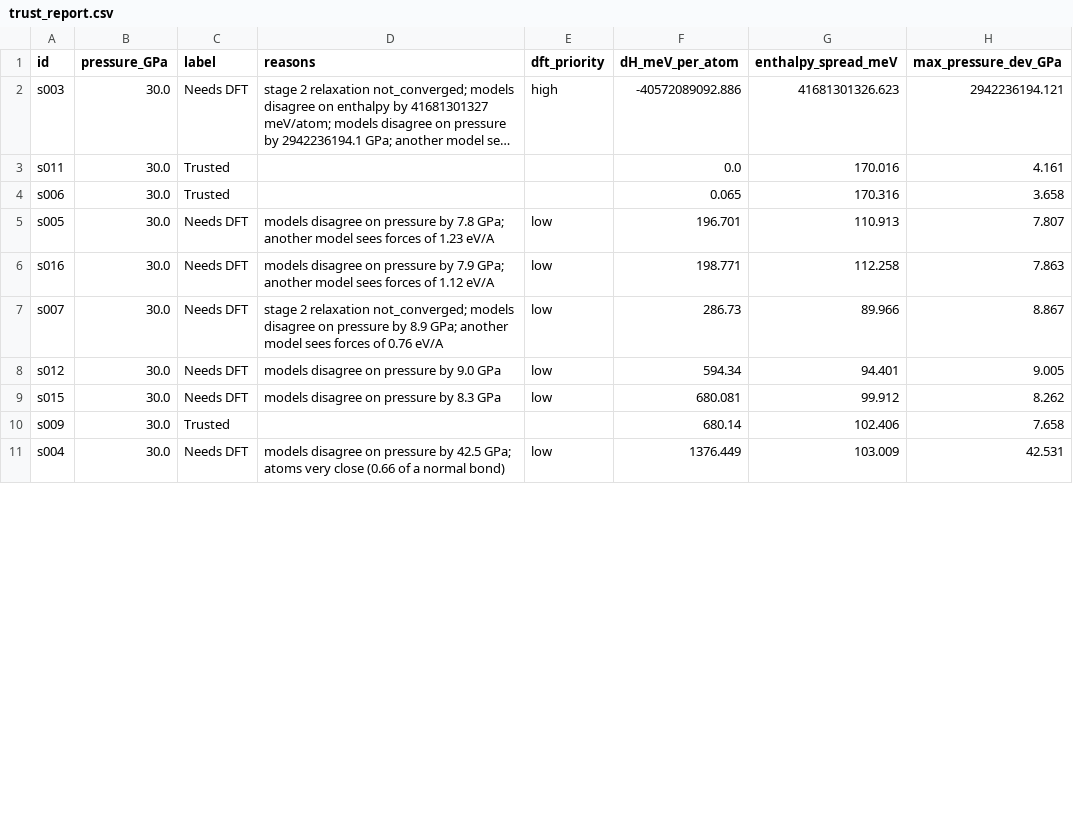
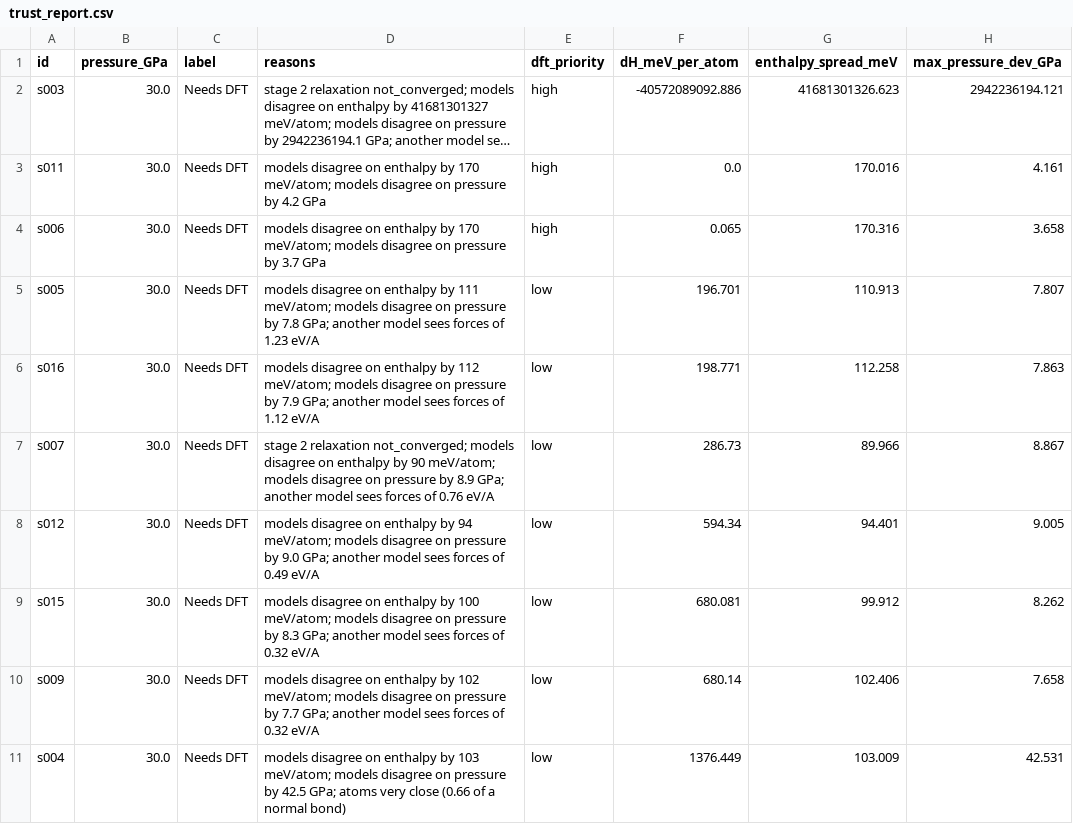
Before and after one commit to k-abhikeern/hp-pilot, a CSV file: 3_stage_trust_check/outputs/trust_report.csv, drawn as a sheet; only a part is shown; long unchanged cells end in …; the diff covers the shown part only; the diff names each change by its address in the sheet, - before the commit and + after, or states it on an @@ line.

```diff
--- a/3_stage_trust_check/outputs/trust_report.csv
+++ b/3_stage_trust_check/outputs/trust_report.csv
-C3:C4 (label): Trusted
+C3:C4 (label): Needs DFT
-D3 (reasons): (empty)
+D3 (reasons): models disagree on enthalpy by 170 meV/atom; models disagree on pressure by 4.2 GPa
-E3:E4 (dft_priority): (empty)
+E3:E4 (dft_priority): high
-D4 (reasons): (empty)
+D4 (reasons): models disagree on enthalpy by 170 meV/atom; models disagree on pressure by 3.7 GPa
-D5 (reasons): …disagree on pressure by…
+D5 (reasons): …disagree on enthalpy by 111 meV/atom; models disagree on pressure by…
-D6 (reasons): …disagree on pressure by…
+D6 (reasons): …disagree on enthalpy by 112 meV/atom; models disagree on pressure by…
-D7 (reasons): …disagree on pressure by…
+D7 (reasons): …disagree on enthalpy by 90 meV/atom; models disagree on pressure by…
-D8 (reasons): …disagree on pressure by 9.0 GPa
+D8 (reasons): …disagree on enthalpy by 94 meV/atom; models disagree on pressure by 9.0 GPa; another model sees forces of 0.49 eV/A
-D9 (reasons): …disagree on pressure by 8.3 GPa
+D9 (reasons): …disagree on enthalpy by 100 meV/atom; models disagree on pressure by 8.3 GPa; another model sees forces of 0.32 eV/A
-C10 (label): Trusted
+C10 (label): Needs DFT
-D10 (reasons): (empty)
+D10 (reasons): models disagree on enthalpy by 102 meV/atom; models disagree on pressure by 7.7 GPa; another model sees forces of 0.32 eV/A
-E10 (dft_priority): (empty)
+E10 (dft_priority): low
-D11 (reasons): …disagree on pressure by…
+D11 (reasons): …disagree on enthalpy by 103 meV/atom; models disagree on pressure by…
```
Also changed, not shown: 12 edited cells elsewhere in this file, 4_stage_incar_build/outputs/input_summary.csv, 5_stage_vasp_run/outputs/dft_results.csv, 44 other files.
